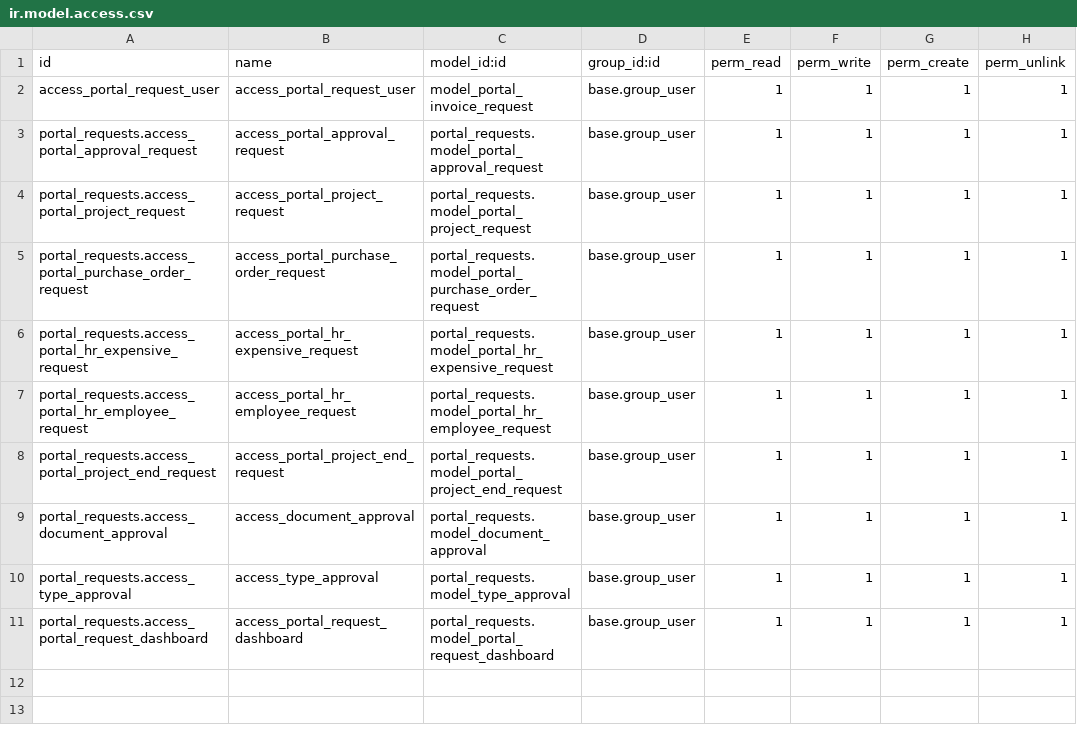
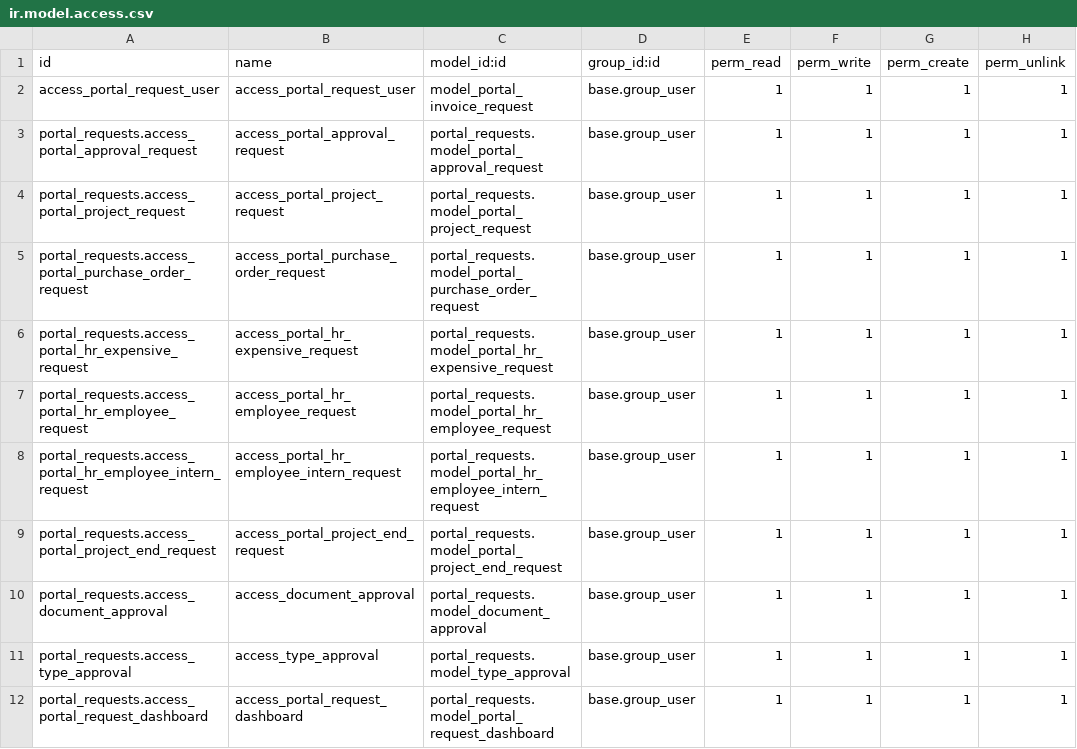
Before and after one commit to xtendoo-corporation/custom-aicia, a CSV file: portal_requests/security/ir.model.access.csv, drawn as a sheet.

```diff
--- a/portal_requests/security/ir.model.access.csv
+++ b/portal_requests/security/ir.model.access.csv
@@ -7,2 +7,3 @@ portal_requests.access_portal_hr_expensive_request,access_portal_hr_expensive_re
 portal_requests.access_portal_hr_employee_request,access_portal_hr_employee_request,portal_requests.model_portal_hr_employee_request,base.group_user,1,1,1,1
+portal_requests.access_portal_hr_employee_intern_request,access_portal_hr_employee_intern_request,portal_requests.model_portal_hr_employee_intern_request,base.group_user,1,1,1,1
 portal_requests.access_portal_project_end_request,access_portal_project_end_request,portal_requests.model_portal_project_end_request,base.group_user,1,1,1,1
```
Also changed, not shown: 25 other files.
